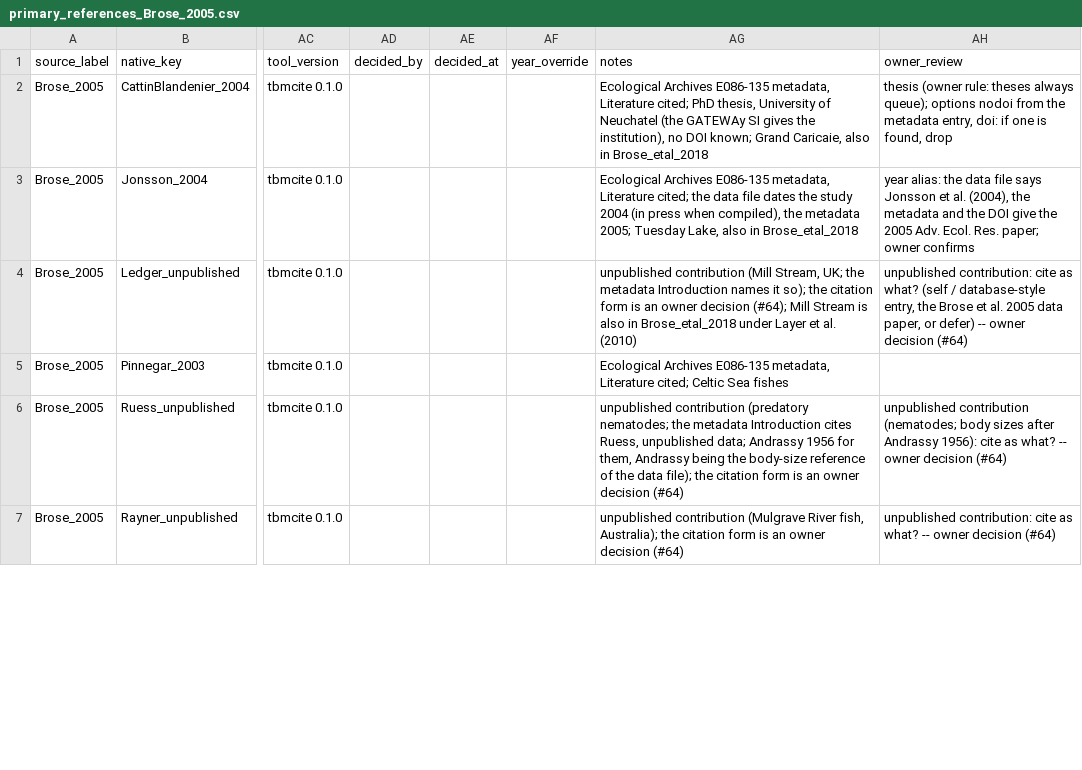
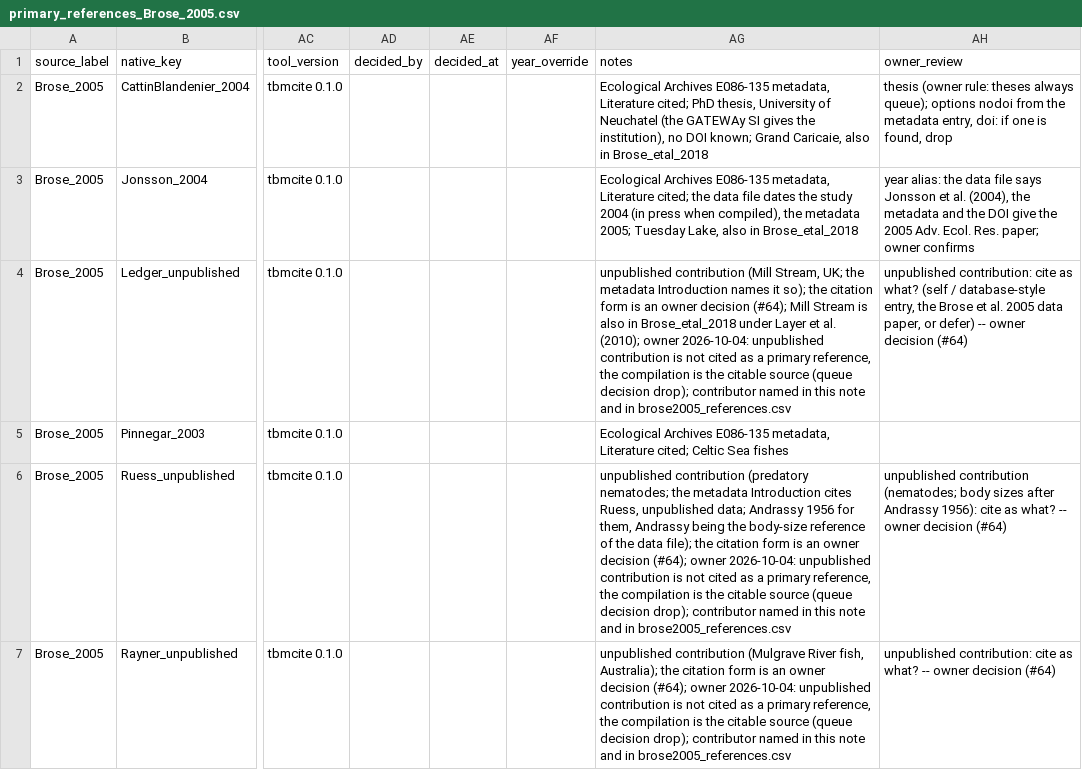
Before and after one commit to TaxonBodyMassML/TaxonBodyMass_DB, a CSV file: sources/databases/DataRetriever/primary_references_Brose_2005.csv, drawn as a sheet; only a part is shown, gaps mark what is left out; the diff covers the shown part only; the diff names each change by its address in the sheet, - before the commit and + after, or states it on an @@ line.

Commit message:
Record the owner's decisions for the Brose web references (#64)
Bib/pending_citations.csv: 21 decisions (owner, 2026-10-04): unpublished
contributions are not cited as primary references, the compilation is the
citable source (drop: Kroll, Ledger, Ruess, Rayner, Jacob, Dell; contributor
names kept in notes and READMEs); Mendonca_2018 -> doi:10.1371/journal.pone.
0200066 (SI Table 1: Vinagre et al., unpublished); Layer_2010 -> AER chapter;
Thompson_2017 -> 1:year=2017; Jacob_2011, Jacob_2015, Jonsson_2004,
Woodward_2005 -> 1; CattinBlandenier_2004 -> 1:year=2004 (both labels);
Nsiku, Opitz, Sutherland, Ulrich_2001 -> nodoi; Simberloff_1969 -> drop;
Woodward_2001 -> doi:10.1046/j.1365-2656.2002.00669.x. READMEs: decisions,
the Sechi et al. 2015 omission, the corrected per-web action count
(165 keep / 18 convert_dry / 107 drop); DataRetriever frame drift filed as
issue #69. Pipeline re-run after merging main (species and genus tables
unchanged; provenance table rebuilt with the Hebert and Brose rows).

```diff
--- a/sources/databases/DataRetriever/primary_references_Brose_2005.csv
+++ b/sources/databases/DataRetriever/primary_references_Brose_2005.csv
-AG4 (notes): …et al. (2010)
+AG4 (notes): …et al. (2010); owner 2026-10-04: unpublished contribution is not cited as a primary reference, the compilation is the citable source (queue decision drop); contributor named in this note and in brose2005_references.csv
-AG6 (notes): …owner decision (#64)
+AG6 (notes): …owner decision (#64); owner 2026-10-04: unpublished contribution is not cited as a primary reference, the compilation is the citable source (queue decision drop); contributor named in this note and in brose2005_references.csv
-AG7 (notes): …owner decision (#64)
+AG7 (notes): …owner decision (#64); owner 2026-10-04: unpublished contribution is not cited as a primary reference, the compilation is the citable source (queue decision drop); contributor named in this note and in brose2005_references.csv
```
Also changed, not shown: 2 edited cells elsewhere in this file, Bib/pending_citations.csv, sources/databases/Brose_etal_2018/primary_references.csv, 10 other files.
